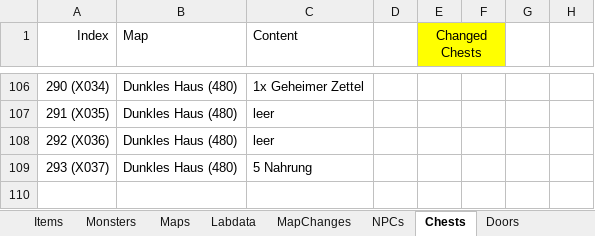
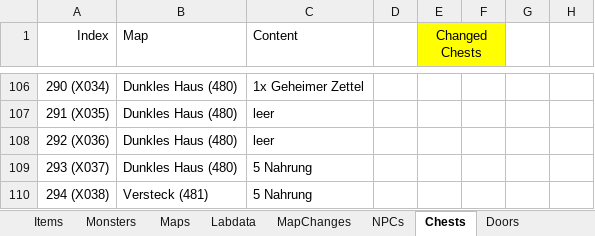
Before and after one commit to Pyrdacor/Ambermoon-Advanced, an Excel workbook: AmbermoonAdvanced.xlsx, sheet Chests, drawn as a sheet; only a part is shown, gaps mark what is left out; values as stored, in another font and other column widths than the file's, no borders; the diff names each change by its address in the sheet, - before the commit and + after, or states it on an @@ line.

```diff
--- a/AmbermoonAdvanced.xlsx (sheet Chests)
+++ b/AmbermoonAdvanced.xlsx (sheet Chests)
+row 110: 294 (X038) | Versteck (481) | 5 Nahrung
```
Also changed, not shown: 5 other files.
